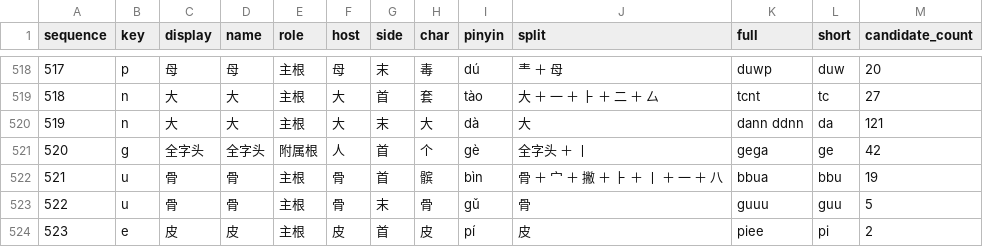
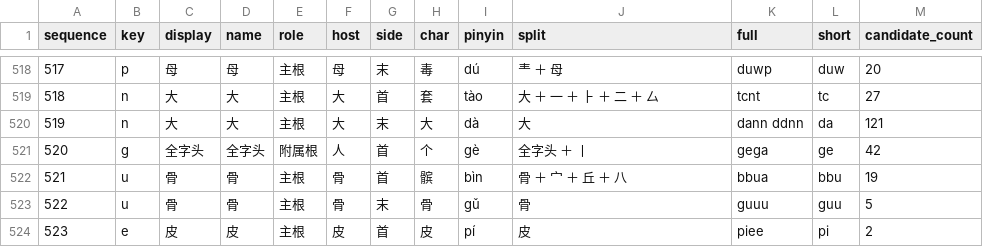
Before and after one commit to losWater/Nightingale, a TSV file: releases/v0.8.5/04_查询与练习/必拆字/必拆字练习集.tsv, drawn as a sheet; only a part is shown, gaps mark what is left out.

```diff
--- a/releases/v0.8.5/04_查询与练习/必拆字/必拆字练习集.tsv
+++ b/releases/v0.8.5/04_查询与练习/必拆字/必拆字练习集.tsv
@@ -521,3 +521,3 @@
 520	g	全字头	全字头	附属根	人	首	个	gè	全字头 ＋ 丨	gega	ge	42
-521	u	骨	骨	主根	骨	首	髌	bìn	骨 ＋ 宀 ＋ 撇 ＋ ⺊ ＋ 丨 ＋ 一 ＋ 八	bbua	bbu	19
+521	u	骨	骨	主根	骨	首	髌	bìn	骨 ＋ 宀 ＋ 丘 ＋ 八	bbua	bbu	19
 522	u	骨	骨	主根	骨	末	骨	gǔ	骨	guuu	guu	5
```
Also changed, not shown: 8 other files.
